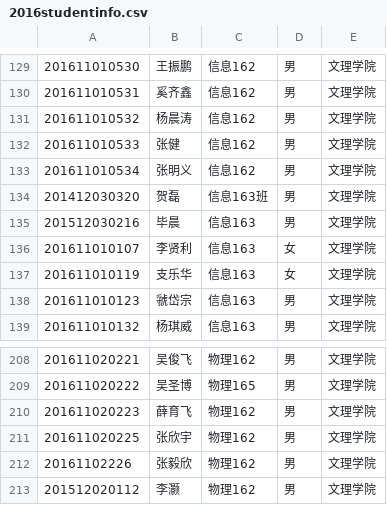
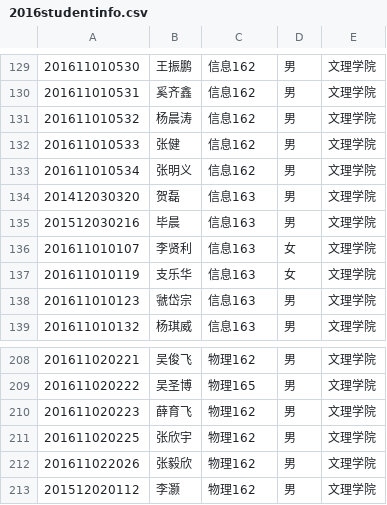
Before and after one commit to LIkensust/StudentInfoManageSystem_Javahomework, a CSV file: StudentInfoManagementSystem/src/2016studentinfo.csv, drawn as a sheet; only a part is shown, gaps mark what is left out.

```diff
--- a/StudentInfoManagementSystem/src/2016studentinfo.csv
+++ b/StudentInfoManagementSystem/src/2016studentinfo.csv
@@ -133,3 +133,3 @@
 201611010534,张明义,信息162,男,文理学院
-201412030320,贺磊,信息163班,男,文理学院
+201412030320,贺磊,信息163,男,文理学院
 201512030216,毕晨,信息163,男,文理学院
@@ -211,3 +211,3 @@
 201611020225,张欣宇,物理162,男,文理学院
-20161102226,张毅欣,物理162,男,文理学院
+201611022026,张毅欣,物理162,男,文理学院
 201512020112,李灏,物理162,男,文理学院
```
Also changed, not shown: StudentInfoManagementSystem/out/production/StudentInfoManagementSystem/2016studentinfo.csv, 16 other files.
